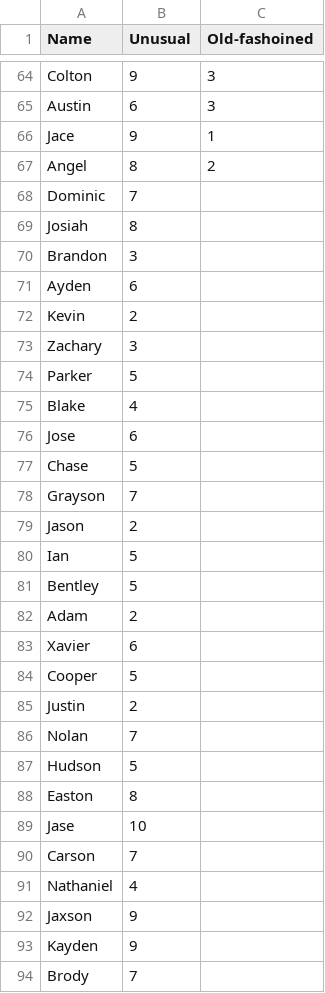
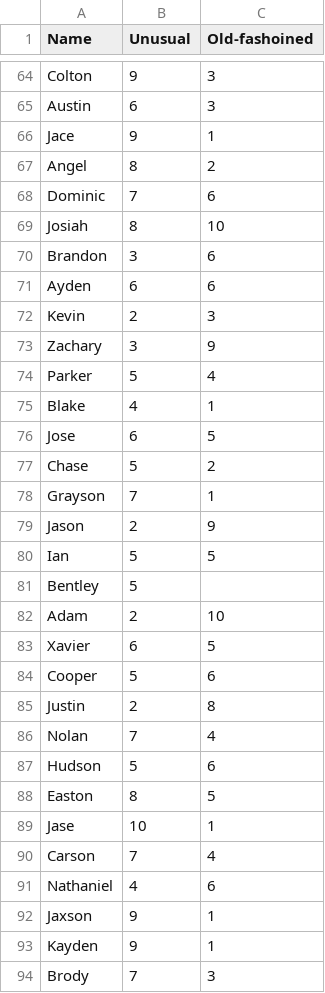
Before and after one commit to annabelleg/APCSProject, a CSV file: boys.csv, drawn as a sheet; only a part is shown, gaps mark what is left out; the diff covers the shown part only.

Commit message:
Update boys.csv

```diff
--- a/boys.csv
+++ b/boys.csv
@@ -67,28 +67,28 @@ Jace, 9, 1
 Angel, 8, 2
-Dominic, 7,
-Josiah, 8,
-Brandon, 3,
-Ayden, 6,
-Kevin, 2,
-Zachary, 3,
-Parker, 5,
-Blake, 4,
-Jose, 6,
-Chase, 5,
-Grayson, 7,
-Jason, 2,
-Ian, 5,
+Dominic, 7, 6
+Josiah, 8, 10
+Brandon, 3, 6
+Ayden, 6, 6
+Kevin, 2, 3
+Zachary, 3, 9
+Parker, 5, 4
+Blake, 4, 1
+Jose, 6, 5
+Chase, 5, 2
+Grayson, 7, 1
+Jason, 2, 9
+Ian, 5, 5
 Bentley, 5,
-Adam, 2,
-Xavier, 6,
-Cooper, 5,
-Justin, 2,
-Nolan, 7,
-Hudson, 5,
-Easton, 8,
-Jase, 10,
-Carson, 7,
-Nathaniel, 4,
-Jaxson, 9,
-Kayden, 9,
-Brody, 7,
+Adam, 2, 10
+Xavier, 6, 5
+Cooper, 5, 6
+Justin, 2, 8
+Nolan, 7, 4
+Hudson, 5, 6
+Easton, 8, 5
+Jase, 10, 1
+Carson, 7, 4
+Nathaniel, 4, 6
+Jaxson, 9, 1
+Kayden, 9, 1
+Brody, 7, 3
```
Also changed, not shown: 83 edited cells elsewhere in this file.
